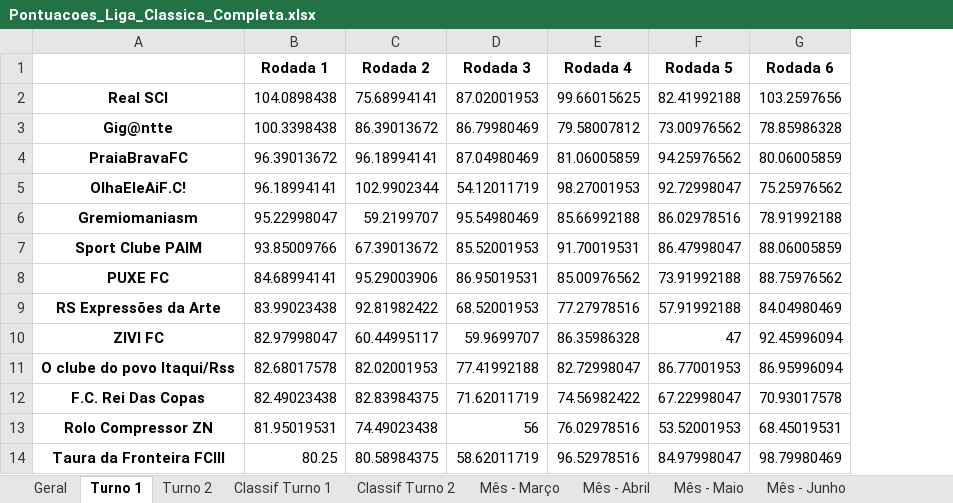
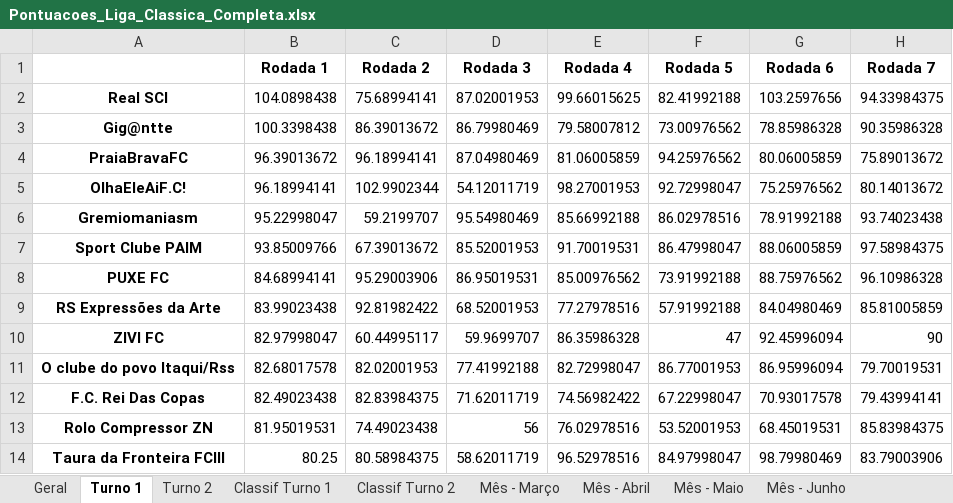
Before and after one commit to FernandoBC23/cartola_fbc, an Excel workbook: liga_classica/datasets_liga_classica/Pontuacoes_Liga_Classica_Completa.xlsx, sheet Turno 1, drawn as a sheet; only a part is shown; values as stored, in another font and other column widths than the file's, no borders; the diff names each change by its address in the sheet, - before the commit and + after, or states it on an @@ line.

```diff
--- a/liga_classica/datasets_liga_classica/Pontuacoes_Liga_Classica_Completa.xlsx (sheet Turno 1)
+++ b/liga_classica/datasets_liga_classica/Pontuacoes_Liga_Classica_Completa.xlsx (sheet Turno 1)
+column H (Rodada 7), rows 2-14: 94.33984375 | 90.35986328 | 75.89013672 | 80.14013672 | 93.74023438 | 97.58984375 | 96.10986328 | 85.81005859 | 90 | 79.70019531 | 79.43994141 | 85.83984375 | 83.79003906
```
Also changed, not shown: sheet Mês - Maio, sheet Classif Turno 1, sheet Geral, liga_classica/datasets_liga_classica/Escalacoes_Gerais_Liga_Classica.xlsx, liga_eliminacao/datasets_liga_eliminacao/Escalacoes_Gerais_Liga_Eliminacao.xlsx, 48 other files.
